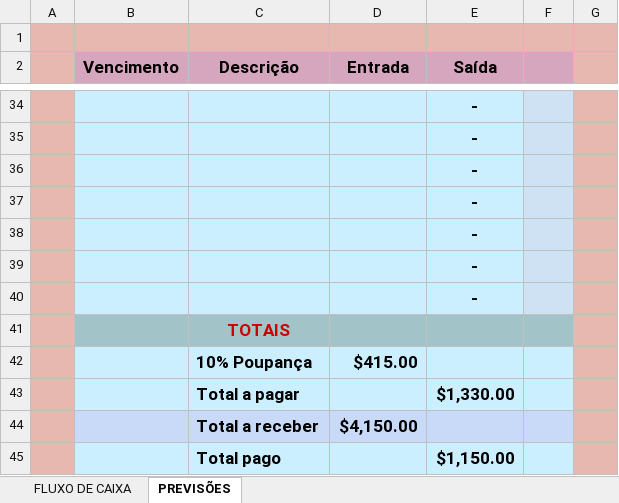
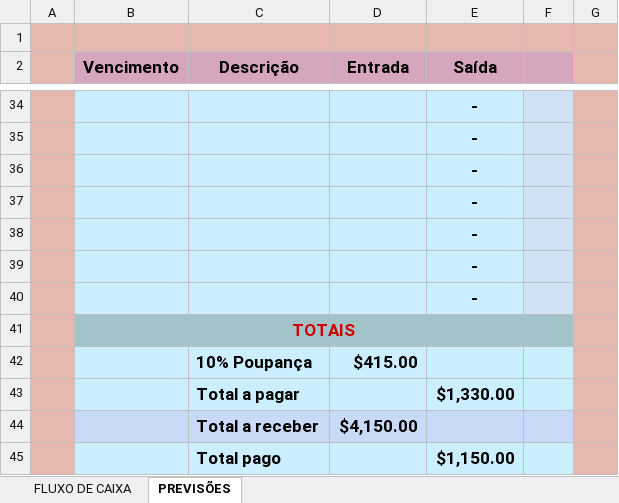
Before and after one commit to jeanscheibe/Excel, an Excel workbook: Controle de fluxo pessoal.xlsx, sheet PREVISÕES, drawn as a sheet; only a part is shown, gaps mark what is left out; values as stored, in another font and other column widths than the file's, no borders; charts and pictures and conditional formats not drawn; removed rows and columns are numbered as before the commit, all else as after; the diff names each change by its address in the sheet, - before the commit and + after, or states it on an @@ line.

Commit message:
update dos projetos

```diff
--- a/Controle de fluxo pessoal.xlsx (sheet PREVISÕES)
+++ b/Controle de fluxo pessoal.xlsx (sheet PREVISÕES)
-row 41:  |  | TOTAIS
+row 41:  | TOTAIS
```
